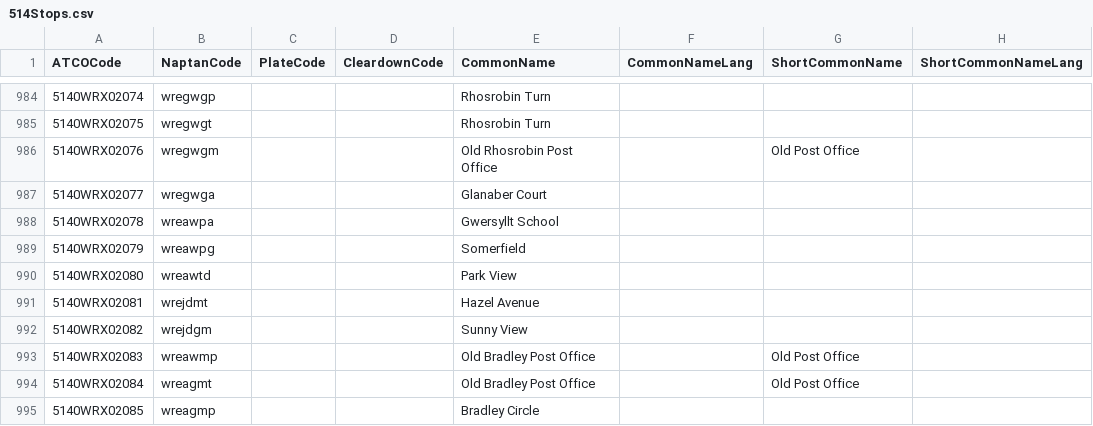
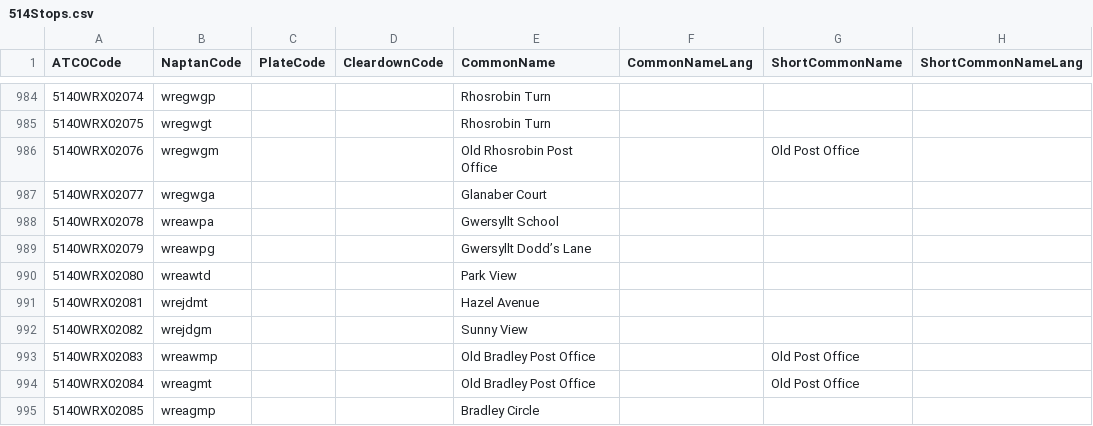
Before and after one commit to ldjb/naptan-nptg-history, a CSV file: 514Stops.csv, drawn as a sheet; only a part is shown, gaps mark what is left out; the diff names each change by its address in the sheet, - before the commit and + after, or states it on an @@ line.

```diff
--- a/514Stops.csv
+++ b/514Stops.csv
-E989 (CommonName): Somerfield
+E989 (CommonName): Gwersyllt Dodd’s Lane
```
Also changed, not shown: 7 other files.
